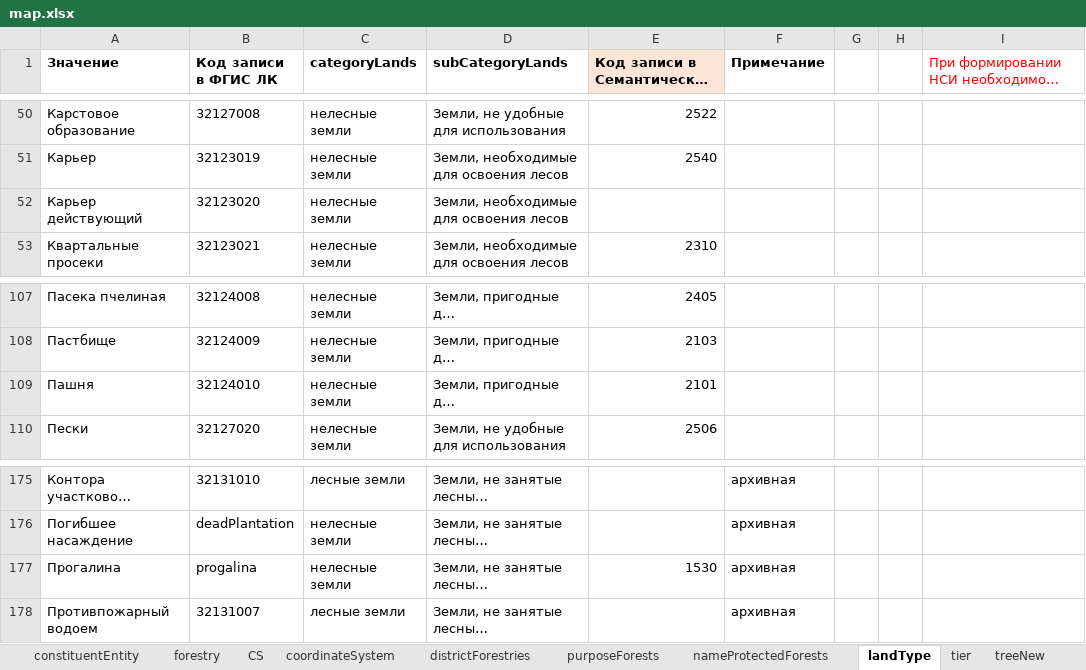
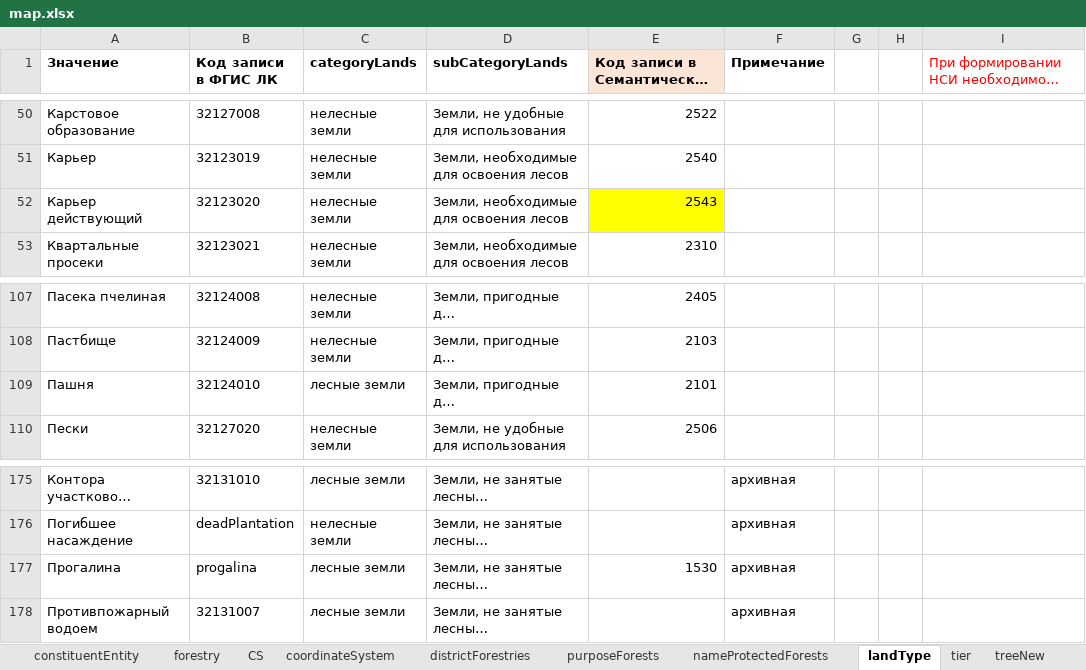
Before and after one commit to STAS-X/FGIS-LES, an Excel workbook: src/assets/schema/map.xlsx, sheet landType, drawn as a sheet; only a part is shown, gaps mark what is left out; long unchanged cells end in …; values as stored, in another font and other column widths than the file's, no borders; the diff names each change by its address in the sheet, - before the commit and + after, or states it on an @@ line.

```diff
--- a/src/assets/schema/map.xlsx (sheet landType)
+++ b/src/assets/schema/map.xlsx (sheet landType)
-E52: (empty)
+E52: 2543
-E52 fill: none
+E52 fill: #FFFF00
-C109 (categoryLands): нелесные земли
+C109 (categoryLands): лесные земли
-C177 (categoryLands): нелесные земли
+C177 (categoryLands): лесные земли
```
Also changed, not shown: sheet districtForestries, 6 other files.
